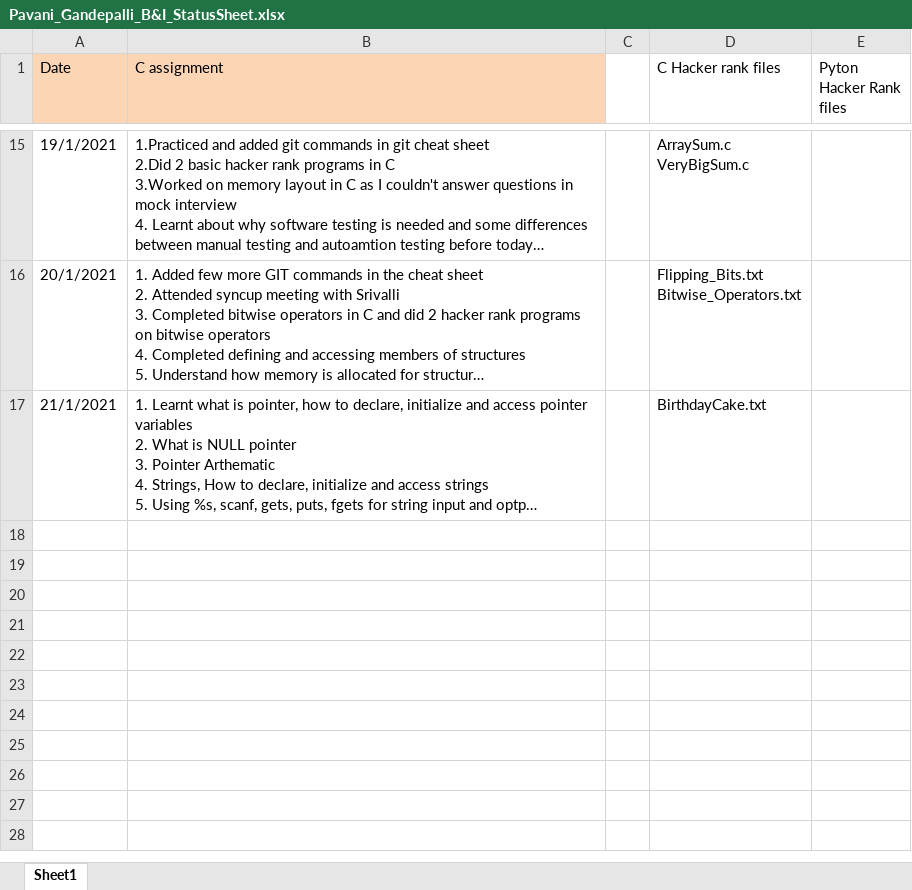
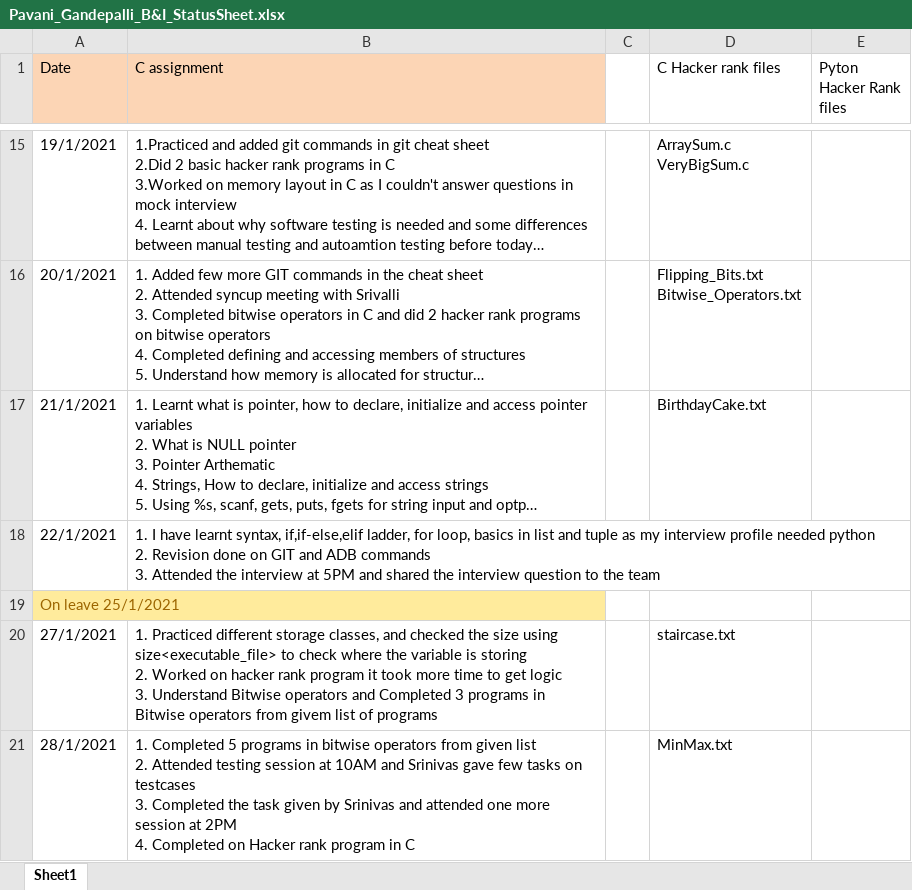
Before and after one commit to srivalli-project/BI_Team_Status, an Excel workbook: PavaniGandepalli/Pavani_Gandepalli_B&I_StatusSheet.xlsx, sheet Sheet1, drawn as a sheet; only a part is shown, gaps mark what is left out; long unchanged cells end in …; values as stored, in another font and other column widths than the file's, no borders; ↵ is a line break in a cell; the diff names each change by its address in the sheet, - before the commit and + after, or states it on an @@ line.

Commit message:
Pavani Gandepalli status on 28/1/2021

```diff
--- a/PavaniGandepalli/Pavani_Gandepalli_B&I_StatusSheet.xlsx (sheet Sheet1)
+++ b/PavaniGandepalli/Pavani_Gandepalli_B&I_StatusSheet.xlsx (sheet Sheet1)
+row 18: 22/1/2021 | 1. I have learnt syntax, if,if-else,elif ladder, for loop, basics in list and tuple as my interview profile needed python ↵ 2. Revision done on GIT and ADB commands ↵ 3. Attended the interview at 5PM and shared the interview question to the team
+row 19: On leave 25/1/2021
+row 20: 27/1/2021 | 1. Practiced different storage classes, and checked the size using size<executable_file> to check where the variable is storing ↵ 2. Worked on hacker rank program it took more time to get logic ↵ 3. Understand Bitwise operators and Completed 3 programs in Bitwise operators from givem list of programs |  | staircase.txt
+row 21: 28/1/2021 | 1. Completed 5 programs in bitwise operators from given list ↵ 2. Attended testing session at 10AM and Srinivas gave few tasks on testcases ↵ 3. Completed the task given by Srinivas and attended one more session at 2PM ↵ 4. Completed on Hacker rank program in C |  | MinMax.txt
```
Also changed, not shown: 2 other files.
